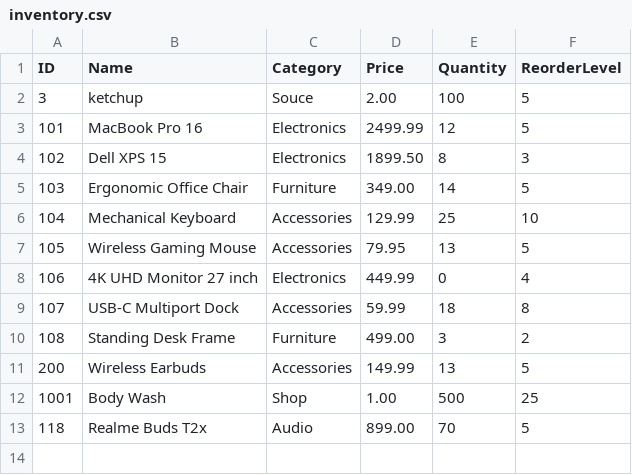
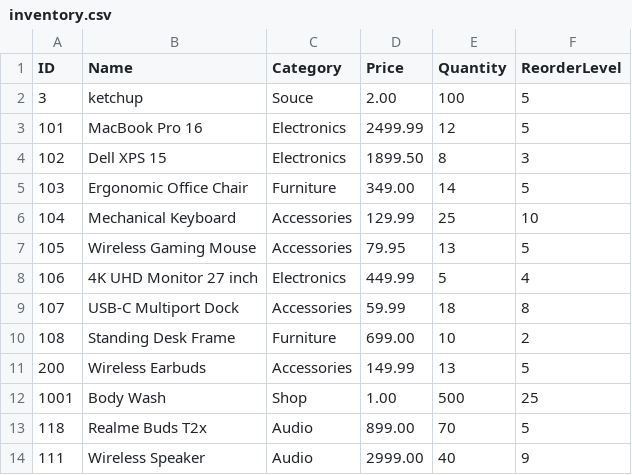
Before and after one commit to riya7168/Inventory-Management-System, a CSV file: inventory.csv, drawn as a sheet.

```diff
--- a/inventory.csv
+++ b/inventory.csv
@@ -7,5 +7,5 @@ ID,Name,Category,Price,Quantity,ReorderLevel
 105,"Wireless Gaming Mouse","Accessories",79.95,13,5
-106,"4K UHD Monitor 27 inch","Electronics",449.99,0,4
+106,"4K UHD Monitor 27 inch","Electronics",449.99,5,4
 107,"USB-C Multiport Dock","Accessories",59.99,18,8
-108,"Standing Desk Frame","Furniture",499.00,3,2
+108,"Standing Desk Frame","Furniture",699.00,10,2
 200,"Wireless Earbuds","Accessories",149.99,13,5
@@ -13 +13,2 @@ ID,Name,Category,Price,Quantity,ReorderLevel
 118,"Realme Buds T2x","Audio",899.00,70,5
+111,"Wireless Speaker","Audio",2999.00,40,9
```
Also changed, not shown: 6 other files.
